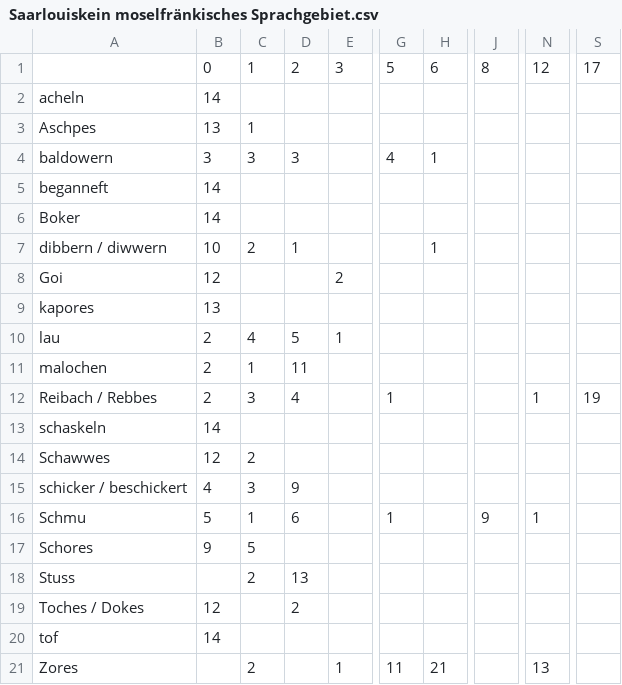
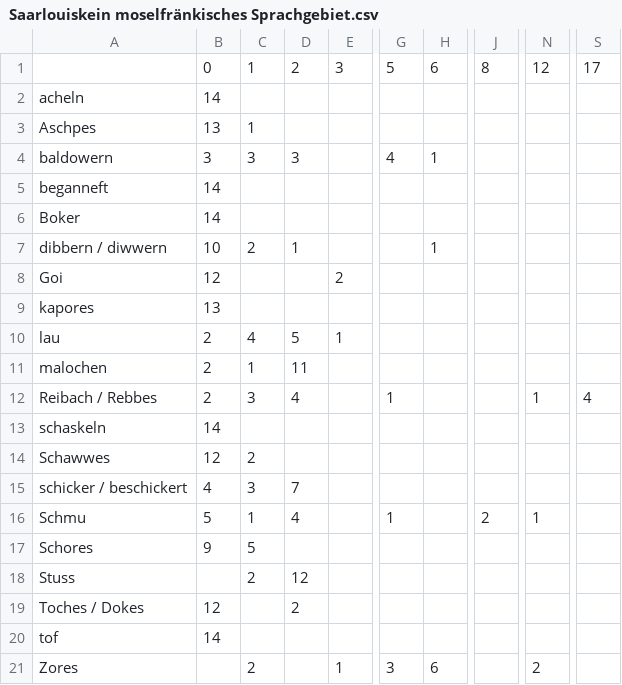
Before and after one commit to juliankrieger/anfr-Datenauswertung, a CSV file: tables/Saarlouiskein moselfränkisches Sprachgebiet.csv, drawn as a sheet; only a part is shown, gaps mark what is left out; the diff names each change by its address in the sheet, - before the commit and + after, or states it on an @@ line.

```diff
--- a/tables/Saarlouiskein moselfränkisches Sprachgebiet.csv
+++ b/tables/Saarlouiskein moselfränkisches Sprachgebiet.csv
-S12: 19
+S12: 4
-D15: 9
+D15: 7
-D16: 6
+D16: 4
-J16: 9
+J16: 2
-D18: 13
+D18: 12
-G21: 11
+G21: 3
-H21: 21
+H21: 6
-N21: 13
+N21: 2
```
Also changed, not shown: tables/KoblenzKoblenz.csv, tables/MerzigMerzig.csv, 25 other files.
